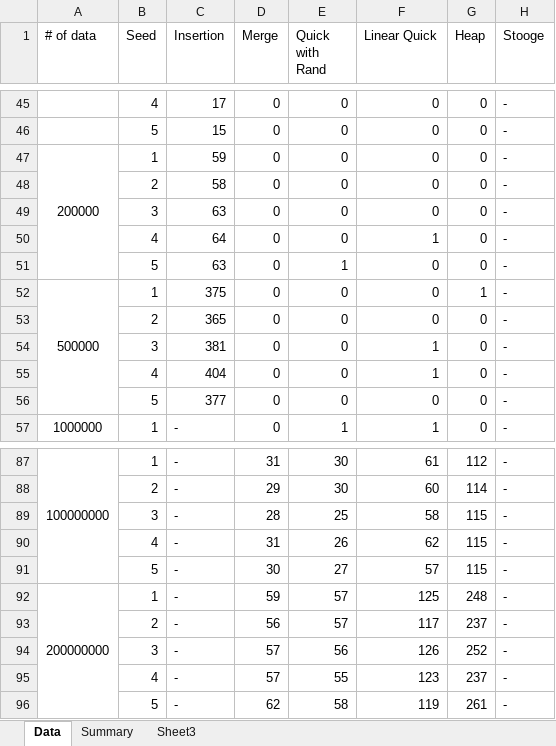
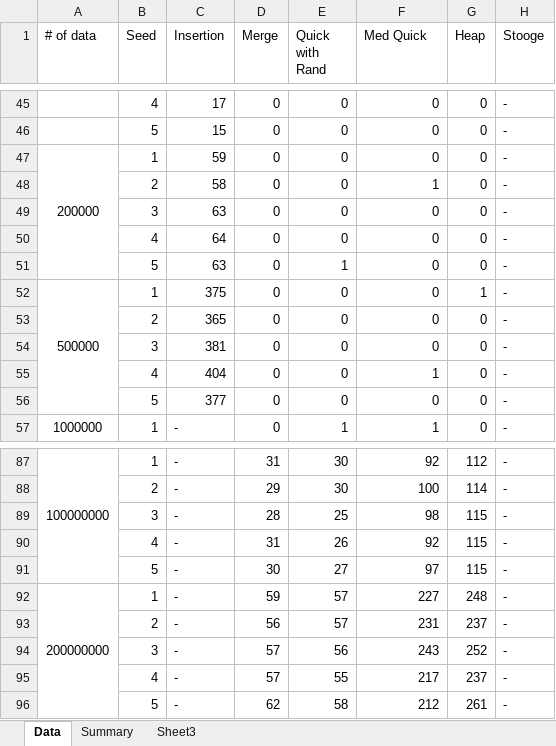
Before and after one commit to ligi214/2019-2_AdvProg, an Excel workbook: Project1/Sorting data.xlsx, sheet Data, drawn as a sheet; only a part is shown, gaps mark what is left out; values as stored, in another font and other column widths than the file's, no borders; the diff covers the shown part only; the diff names each change by its address in the sheet, - before the commit and + after, or states it on an @@ line.

```diff
--- a/Project1/Sorting data.xlsx (sheet Data)
+++ b/Project1/Sorting data.xlsx (sheet Data)
-F1: Linear Quick
+F1: Med Quick
-F48 (Med Quick): 0
+F48 (Med Quick): 1
-F50 (Med Quick): 1
+F50 (Med Quick): 0
-F54 (Med Quick): 1
+F54 (Med Quick): 0
-F87 (Med Quick): 61
+F87 (Med Quick): 92
-F88 (Med Quick): 60
+F88 (Med Quick): 100
-F89 (Med Quick): 58
+F89 (Med Quick): 98
-F90 (Med Quick): 62
+F90 (Med Quick): 92
-F91 (Med Quick): 57
+F91 (Med Quick): 97
-F92 (Med Quick): 125
+F92 (Med Quick): 227
-F93 (Med Quick): 117
+F93 (Med Quick): 231
-F94 (Med Quick): 126
+F94 (Med Quick): 243
-F95 (Med Quick): 123
+F95 (Med Quick): 217
-F96 (Med Quick): 119
+F96 (Med Quick): 212
```
Also changed, not shown: 26 edited cells elsewhere in this sheet, sheet Summary, charts or pictures, 5 other files.
